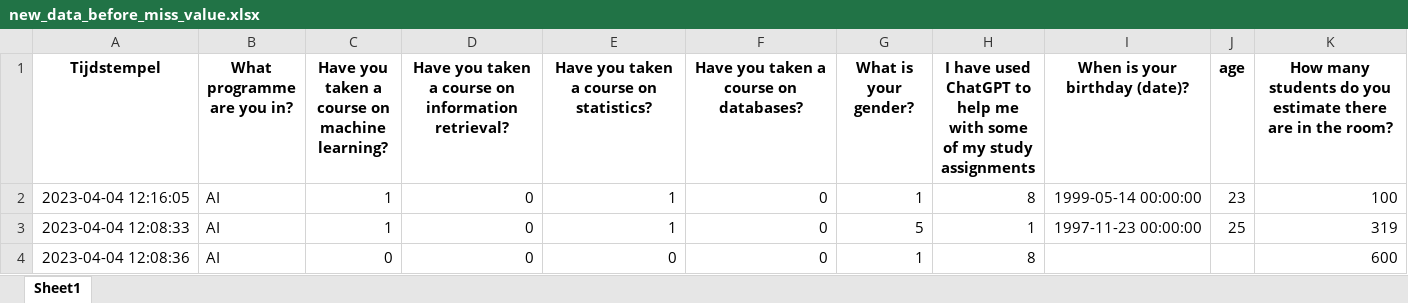
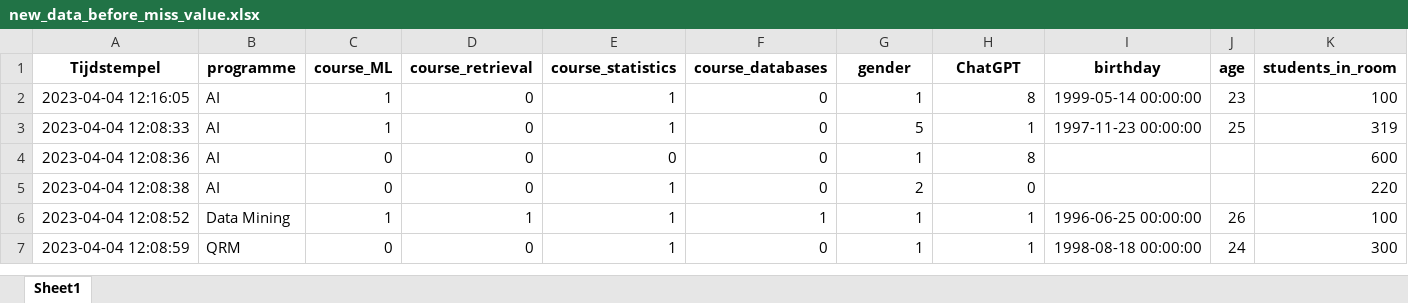
Before and after one commit to Mohammed-majeed/DMT_VU, an Excel workbook: new_data_before_miss_value.xlsx, sheet Sheet1, drawn as a sheet; only a part is shown; the shorter side is filled out with more unchanged rows; values as stored, in another font and other column widths than the file's, no borders; removed rows and columns are numbered as before the commit, all else as after; rows hold the shown columns only; the diff names each change by its address in the sheet, - before the commit and + after, or states it on an @@ line.

Commit message:
columns name

```diff
--- a/new_data_before_miss_value.xlsx (sheet Sheet1)
+++ b/new_data_before_miss_value.xlsx (sheet Sheet1)
-row 1: Tijdstempel | What programme are you in? | Have you taken a course on machine learning? | Have you taken a course on information retrieval? | Have you taken a course on statistics? | Have you taken a course on databases? | What is your gender? | I have used ChatGPT to help me with some of my study assignments | When is your birthday (date)? | age | How many students do you estimate there are in the room?
+row 1: Tijdstempel | programme | course_ML | course_retrieval | course_statistics | course_databases | gender | ChatGPT | birthday | age | students_in_room
```
Also changed, not shown: 5 other files.
